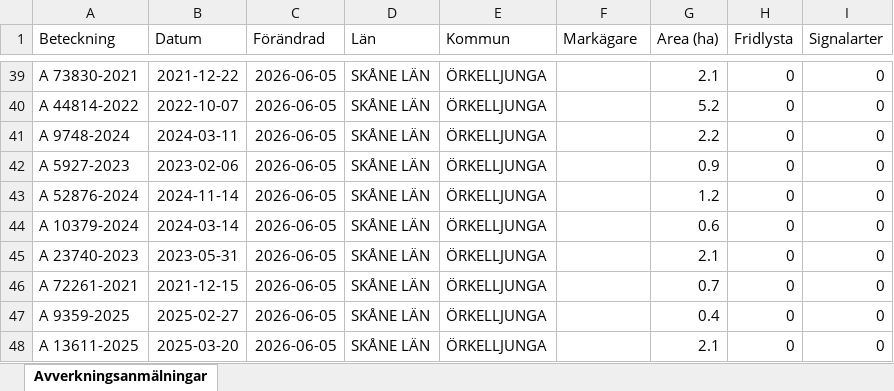
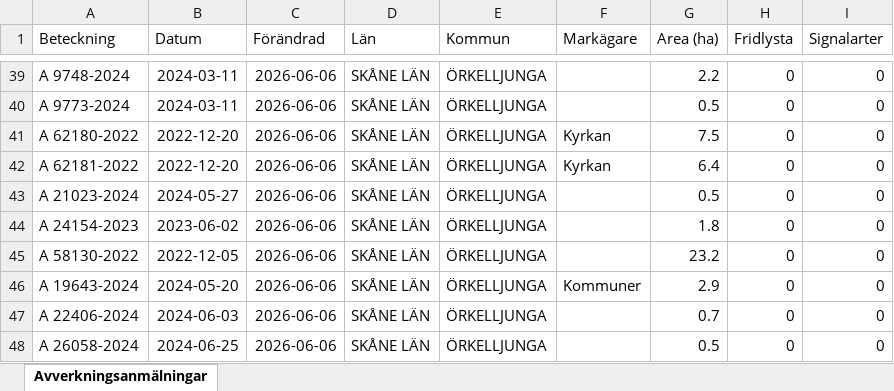
Before and after one commit to klasma/Logging_1257, an Excel workbook: Översikt ÖRKELLJUNGA.xlsx, sheet Avverkningsanmälningar, drawn as a sheet; only a part is shown, gaps mark what is left out; values as stored, in another font and other column widths than the file's, no borders; the diff covers the shown part only; the diff names each change by its address in the sheet, - before the commit and + after, or states it on an @@ line.

```diff
--- a/Översikt ÖRKELLJUNGA.xlsx (sheet Avverkningsanmälningar)
+++ b/Översikt ÖRKELLJUNGA.xlsx (sheet Avverkningsanmälningar)
-A39 (Beteckning): A 73830-2021
+A39 (Beteckning): A 9748-2024
-B39 (Datum): 2021-12-22
+B39 (Datum): 2024-03-11
-C39:C48 (Förändrad): 2026-06-05
+C39:C48 (Förändrad): 2026-06-06
-G39 (Area (ha)): 2.1
+G39 (Area (ha)): 2.2
-A40 (Beteckning): A 44814-2022
+A40 (Beteckning): A 9773-2024
-B40 (Datum): 2022-10-07
+B40 (Datum): 2024-03-11
-G40 (Area (ha)): 5.2
+G40 (Area (ha)): 0.5
-A41 (Beteckning): A 9748-2024
+A41 (Beteckning): A 62180-2022
-B41 (Datum): 2024-03-11
+B41 (Datum): 2022-12-20
-F41:F42 (Markägare): (empty)
+F41:F42 (Markägare): Kyrkan
-G41 (Area (ha)): 2.2
+G41 (Area (ha)): 7.5
-A42 (Beteckning): A 5927-2023
+A42 (Beteckning): A 62181-2022
-B42 (Datum): 2023-02-06
+B42 (Datum): 2022-12-20
-G42 (Area (ha)): 0.9
+G42 (Area (ha)): 6.4
-A43 (Beteckning): A 52876-2024
+A43 (Beteckning): A 21023-2024
-B43 (Datum): 2024-11-14
+B43 (Datum): 2024-05-27
-G43 (Area (ha)): 1.2
+G43 (Area (ha)): 0.5
-A44 (Beteckning): A 10379-2024
+A44 (Beteckning): A 24154-2023
-B44 (Datum): 2024-03-14
+B44 (Datum): 2023-06-02
-G44 (Area (ha)): 0.6
+G44 (Area (ha)): 1.8
-A45 (Beteckning): A 23740-2023
+A45 (Beteckning): A 58130-2022
-B45 (Datum): 2023-05-31
+B45 (Datum): 2022-12-05
-G45 (Area (ha)): 2.1
+G45 (Area (ha)): 23.2
-A46 (Beteckning): A 72261-2021
+A46 (Beteckning): A 19643-2024
-B46 (Datum): 2021-12-15
+B46 (Datum): 2024-05-20
-F46 (Markägare): (empty)
+F46 (Markägare): Kommuner
-G46 (Area (ha)): 0.7
+G46 (Area (ha)): 2.9
-A47 (Beteckning): A 9359-2025
+A47 (Beteckning): A 22406-2024
-B47 (Datum): 2025-02-27
+B47 (Datum): 2024-06-03
-G47 (Area (ha)): 0.4
+G47 (Area (ha)): 0.7
-A48 (Beteckning): A 13611-2025
+A48 (Beteckning): A 26058-2024
-B48 (Datum): 2025-03-20
+B48 (Datum): 2024-06-25
-G48 (Area (ha)): 2.1
+G48 (Area (ha)): 0.5
```
Also changed, not shown: 1110 edited cells elsewhere in this sheet, artfynd/A 10496-2026 artfynd.xlsx, artfynd/A 15068-2023 artfynd.xlsx, 56 other files.
